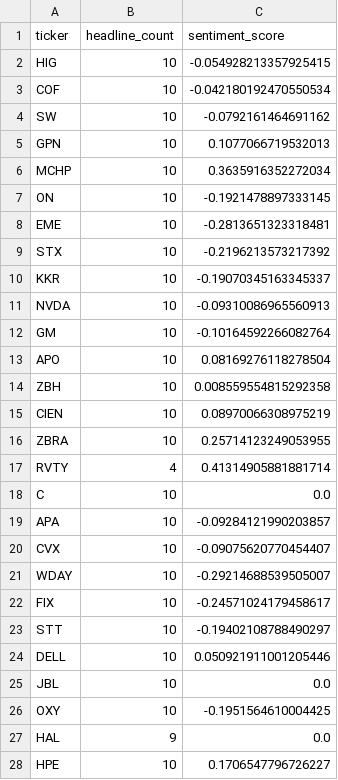
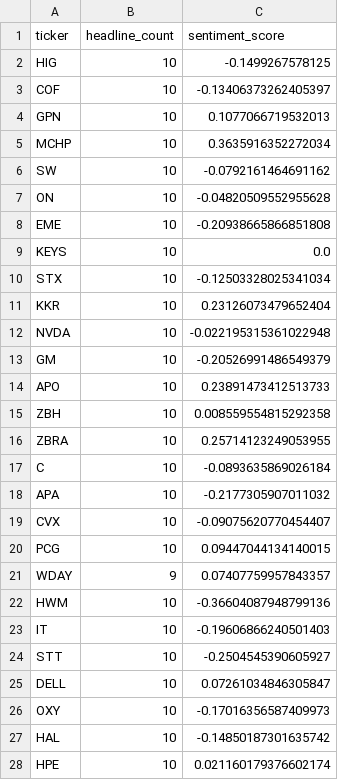
Before and after one commit to isaiahdm792-alt/stock--screener, a CSV file: sentiment_snapshot.csv, drawn as a sheet; only a part is shown; the diff covers the shown part only.

```diff
--- a/sentiment_snapshot.csv
+++ b/sentiment_snapshot.csv
@@ -1,28 +1,28 @@
 ticker,headline_count,sentiment_score
-HIG,10,-0.054928213357925415
-COF,10,-0.042180192470550534
-SW,10,-0.0792161464691162
+HIG,10,-0.1499267578125
+COF,10,-0.13406373262405397
 GPN,10,0.1077066719532013
 MCHP,10,0.3635916352272034
-ON,10,-0.1921478897333145
-EME,10,-0.2813651323318481
-STX,10,-0.2196213573217392
-KKR,10,-0.19070345163345337
-NVDA,10,-0.09310086965560913
-GM,10,-0.10164592266082764
-APO,10,0.08169276118278504
+SW,10,-0.0792161464691162
+ON,10,-0.04820509552955628
+EME,10,-0.20938665866851808
+KEYS,10,0.0
+STX,10,-0.12503328025341034
+KKR,10,0.23126073479652404
+NVDA,10,-0.022195315361022948
+GM,10,-0.20526991486549379
+APO,10,0.23891473412513733
 ZBH,10,0.008559554815292358
-CIEN,10,0.08970066308975219
 ZBRA,10,0.25714123249053955
-RVTY,4,0.41314905881881714
-C,10,0.0
-APA,10,-0.09284121990203857
+C,10,-0.0893635869026184
+APA,10,-0.2177305907011032
 CVX,10,-0.09075620770454407
-WDAY,10,-0.29214688539505007
-FIX,10,-0.24571024179458617
-STT,10,-0.19402108788490297
-DELL,10,0.050921911001205446
-JBL,10,0.0
-OXY,10,-0.1951564610004425
-HAL,9,0.0
-HPE,10,0.1706547796726227
+PCG,10,0.09447044134140015
+WDAY,9,0.07407759957843357
+HWM,10,-0.36604087948799136
+IT,10,-0.19606866240501403
+STT,10,-0.2504545390605927
+DELL,10,0.07261034846305847
+OXY,10,-0.17016356587409973
+HAL,10,-0.14850187301635742
+HPE,10,0.021160179376602174
```
Also changed, not shown: 1 added row, 1 removed row and 2 edited cells elsewhere in this file, fundamentals_snapshot.csv, insider_snapshot.csv, 4 other files.
